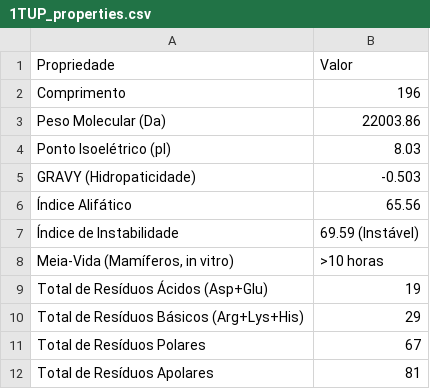
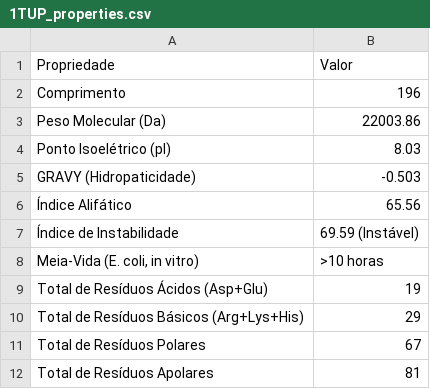
Before and after one commit to madsondeluna/biohub, a CSV file: 1TUP_properties.csv, drawn as a sheet.

```diff
--- a/1TUP_properties.csv
+++ b/1TUP_properties.csv
@@ -7,3 +7,3 @@ GRAVY (Hidropaticidade),-0.503
 Índice de Instabilidade,69.59 (Instável)
-"Meia-Vida (Mamíferos, in vitro)",>10 horas
+"Meia-Vida (E. coli, in vitro)",>10 horas
 Total de Resíduos Ácidos (Asp+Glu),19
```
Also changed, not shown: debug/02-physchem/1TUP_properties.csv, 1 other file.
